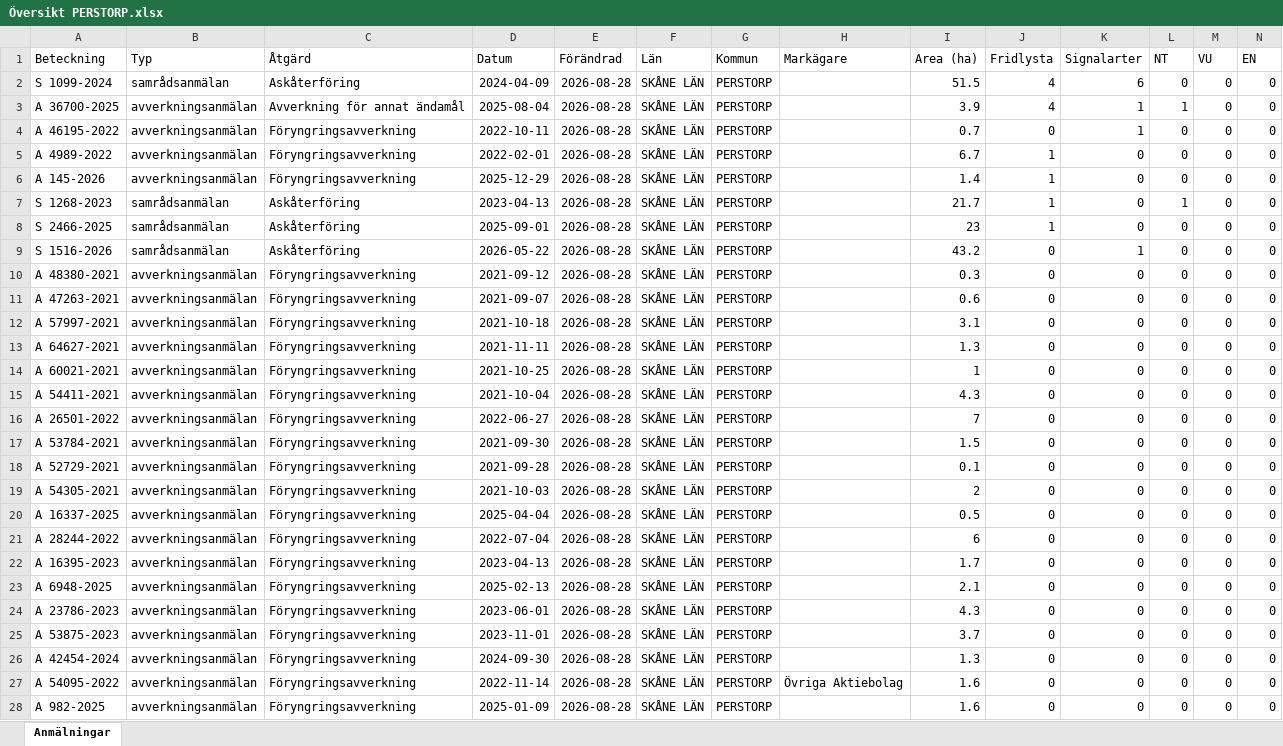
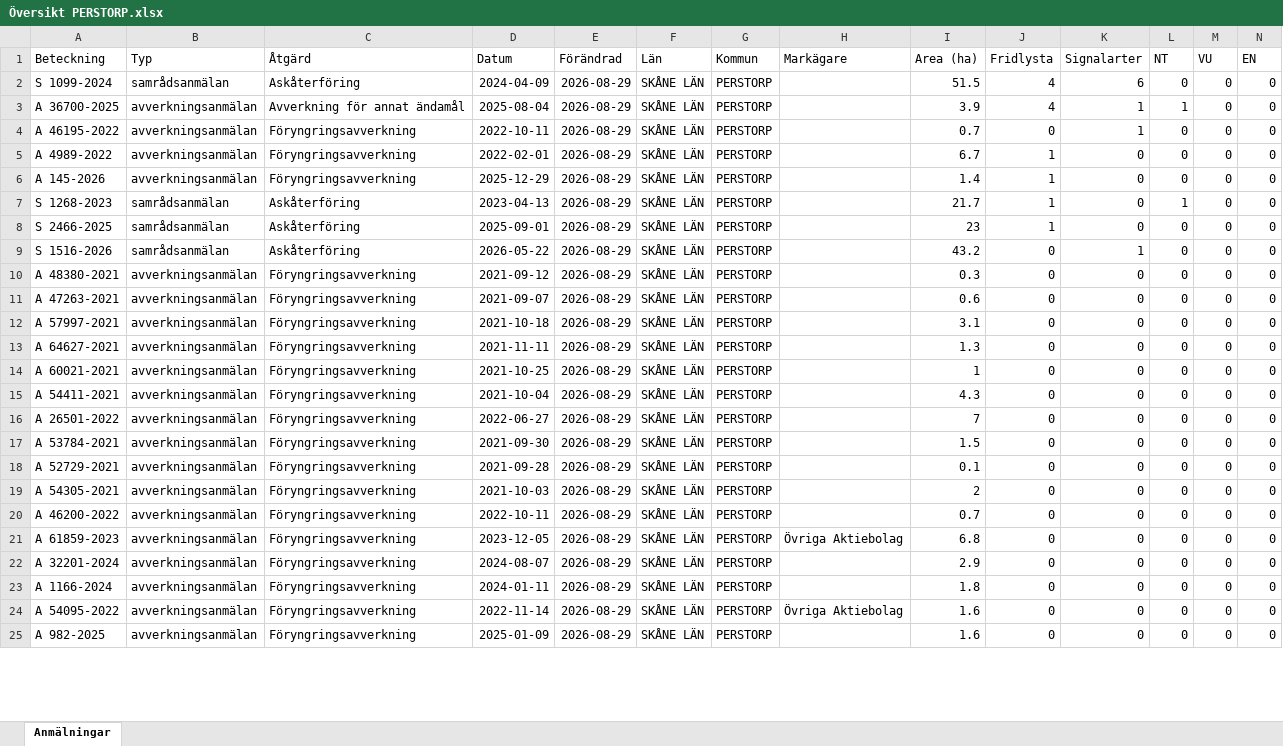
Before and after one commit to klasma/Logging_1275, an Excel workbook: Översikt PERSTORP.xlsx, sheet Anmälningar, drawn as a sheet; only a part is shown; values as stored, in another font and other column widths than the file's, no borders; removed rows and columns are numbered as before the commit, all else as after; rows hold the shown columns only; the diff covers the shown part only; the diff names each change by its address in the sheet, - before the commit and + after, or states it on an @@ line.

```diff
--- a/Översikt PERSTORP.xlsx (sheet Anmälningar)
+++ b/Översikt PERSTORP.xlsx (sheet Anmälningar)
-E2:E19 (Förändrad): 2026-08-28
+E2:E19 (Förändrad): 2026-08-29
-row 20: A 16337-2025 | avverkningsanmälan | Föryngringsavverkning | 2025-04-04 | 2026-08-28 | SKÅNE LÄN | PERSTORP |  | 0.5 | 0 | 0 | 0 | 0 | 0
-A20 (Beteckning): A 28244-2022
+A20 (Beteckning): A 46200-2022
-D20 (Datum): 2022-07-04
+D20 (Datum): 2022-10-11
-E20 (Förändrad): 2026-08-28
+E20 (Förändrad): 2026-08-29
-I20 (Area (ha)): 6
+I20 (Area (ha)): 0.7
-row 22: A 16395-2023 | avverkningsanmälan | Föryngringsavverkning | 2023-04-13 | 2026-08-28 | SKÅNE LÄN | PERSTORP |  | 1.7 | 0 | 0 | 0 | 0 | 0
-A21 (Beteckning): A 6948-2025
+A21 (Beteckning): A 61859-2023
-D21 (Datum): 2025-02-13
+D21 (Datum): 2023-12-05
-E21:E23 (Förändrad): 2026-08-28
+E21:E23 (Förändrad): 2026-08-29
-H21 (Markägare): (empty)
+H21 (Markägare): Övriga Aktiebolag
-I21 (Area (ha)): 2.1
+I21 (Area (ha)): 6.8
-A22 (Beteckning): A 23786-2023
+A22 (Beteckning): A 32201-2024
-D22 (Datum): 2023-06-01
+D22 (Datum): 2024-08-07
-I22 (Area (ha)): 4.3
+I22 (Area (ha)): 2.9
-A23 (Beteckning): A 53875-2023
+A23 (Beteckning): A 1166-2024
-D23 (Datum): 2023-11-01
+D23 (Datum): 2024-01-11
-I23 (Area (ha)): 3.7
+I23 (Area (ha)): 1.8
-row 26: A 42454-2024 | avverkningsanmälan | Föryngringsavverkning | 2024-09-30 | 2026-08-28 | SKÅNE LÄN | PERSTORP |  | 1.3 | 0 | 0 | 0 | 0 | 0
-E24:E25 (Förändrad): 2026-08-28
+E24:E25 (Förändrad): 2026-08-29
```
Also changed, not shown: 43 added rows, 40 removed rows and 151 edited cells elsewhere in this sheet, artfynd/A 145-2026 artfynd.xlsx, artfynd/A 36700-2025 artfynd.xlsx, 43 other files.
